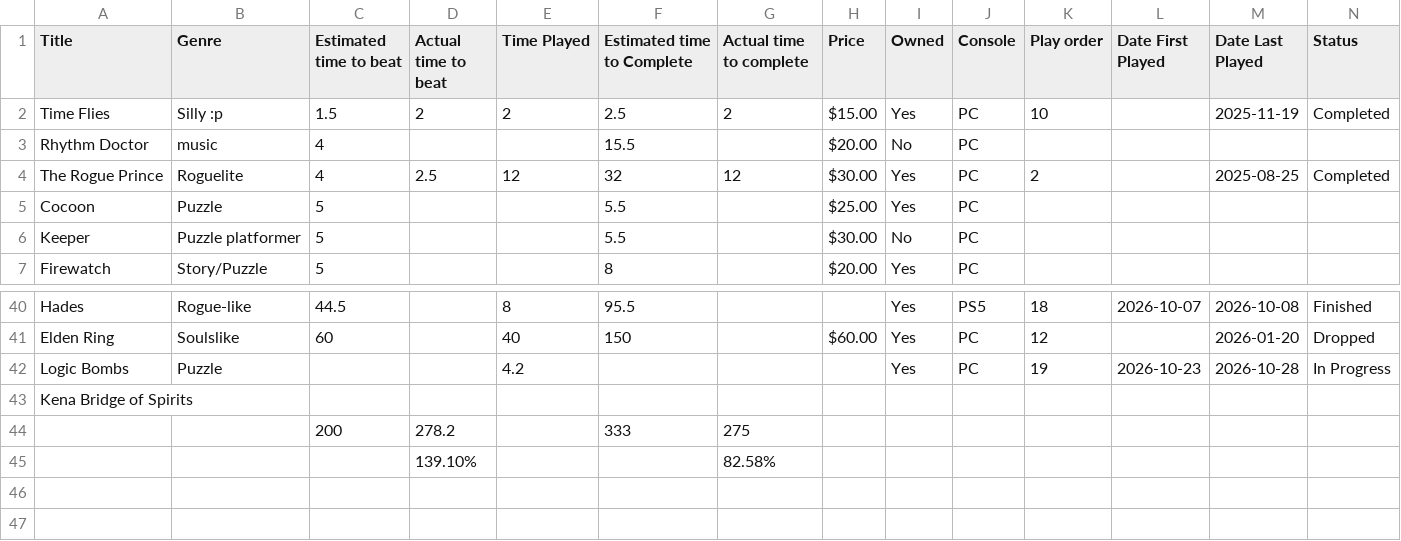
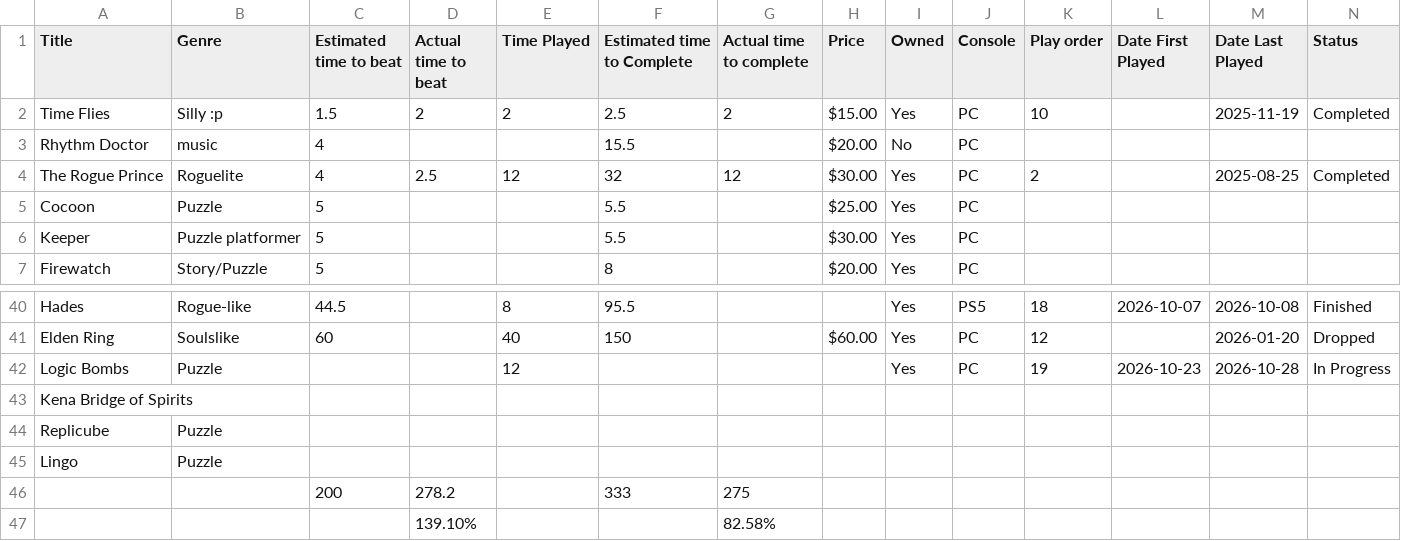
Before and after one commit to theOrangeBlur/What_Is_Emmet_Up_To, a CSV file: Game_review/src/games.csv, drawn as a sheet; only a part is shown, gaps mark what is left out; rows hold the shown columns only; the diff names each change by its address in the sheet, - before the commit and + after, or states it on an @@ line.

```diff
--- a/Game_review/src/games.csv
+++ b/Game_review/src/games.csv
-I6 (Owned): No
+I6 (Owned): Yes
-E42 (Time Played): 4.2
+E42 (Time Played): 12
+row 44: Replicube | Puzzle
+row 45: Lingo | Puzzle
```
Also changed, not shown: 1 other file.
